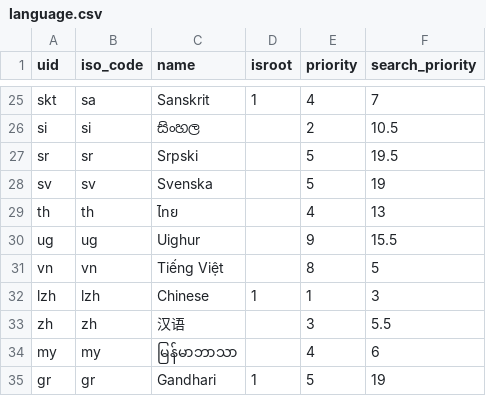
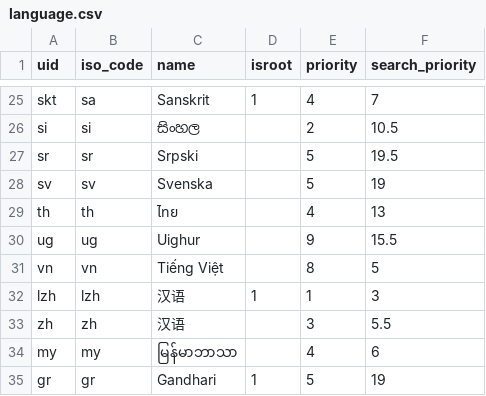
Before and after one commit to suttacentral/legacy-suttacentral-data, a CSV file: table/language.csv, drawn as a sheet; only a part is shown, gaps mark what is left out.

```diff
--- a/table/language.csv
+++ b/table/language.csv
@@ -31,3 +31,3 @@ ug,ug,Uighur,,9,15.5
 vn,vn,Tiếng Việt,,8,5
-lzh,lzh,Chinese,1,1,3
+lzh,lzh,汉语,1,1,3
 zh,zh,汉语,,3,5.5
```
Also changed, not shown: table/uid_expansion.csv.
